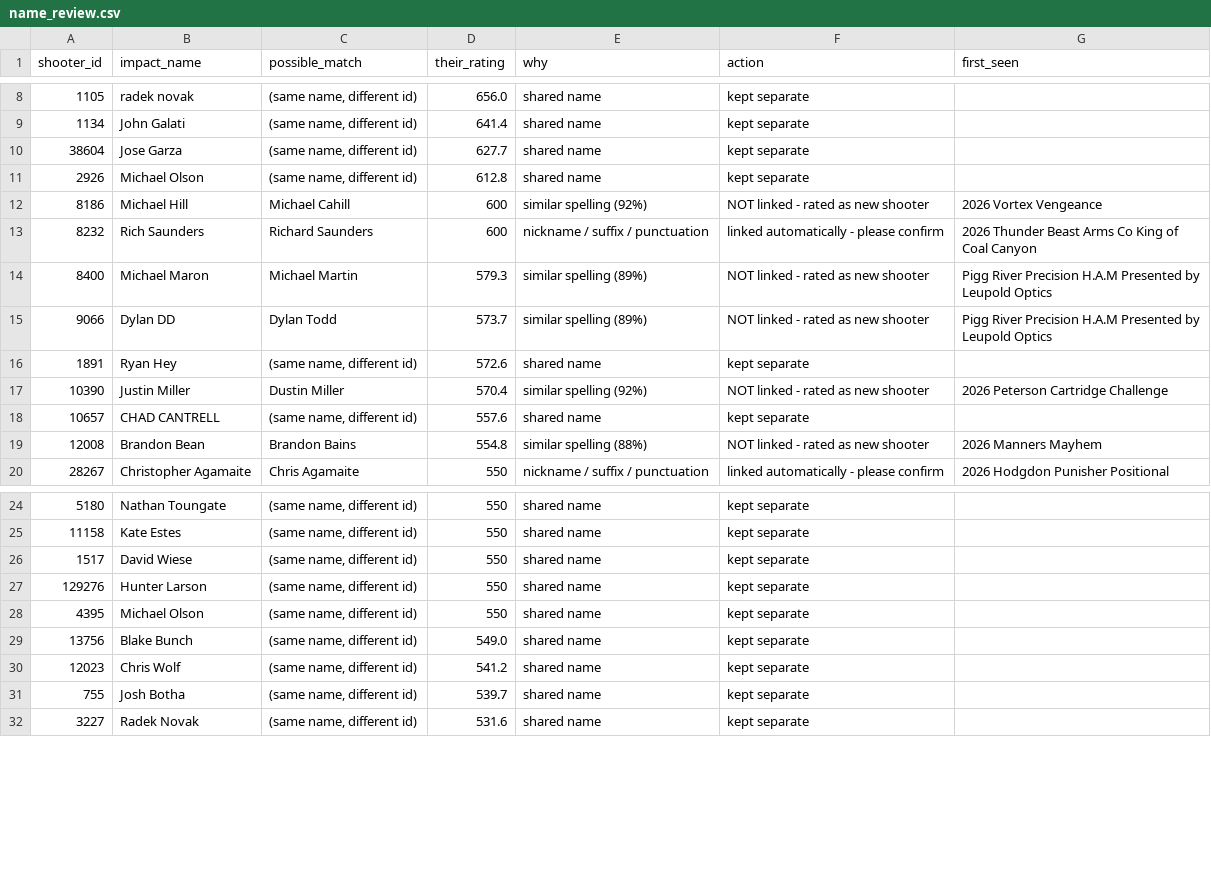
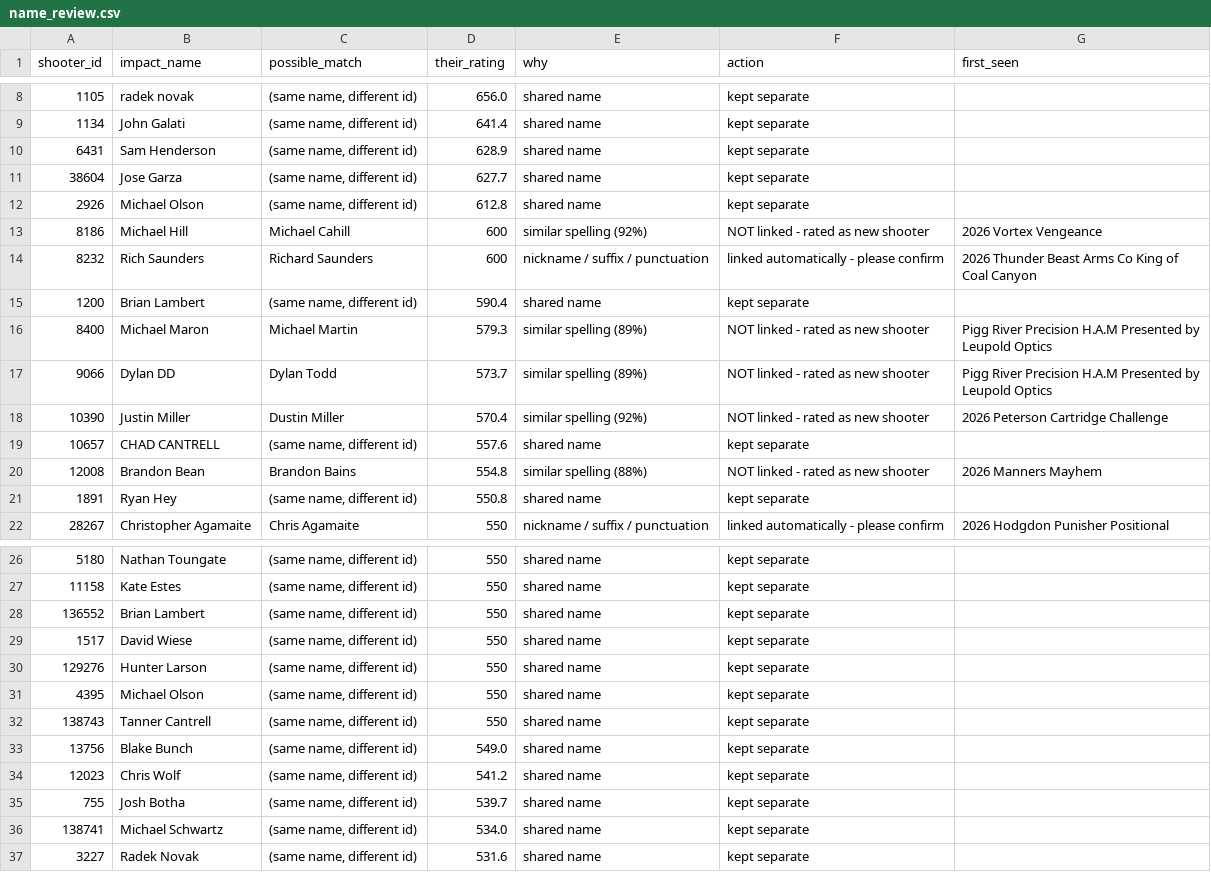
Before and after one commit to PRSELOSCORING/prs-ratings, a CSV file: data/name_review.csv, drawn as a sheet; only a part is shown, gaps mark what is left out; removed rows and columns are numbered as before the commit, all else as after; the diff covers the shown part only; the diff names each change by its address in the sheet, - before the commit and + after, or states it on an @@ line.

```diff
--- a/data/name_review.csv
+++ b/data/name_review.csv
+row 10: 6431 | Sam Henderson | (same name, different id) | 628.9 | shared name | kept separate
+row 15: 1200 | Brian Lambert | (same name, different id) | 590.4 | shared name | kept separate
-row 16: 1891 | Ryan Hey | (same name, different id) | 572.6 | shared name | kept separate
+row 21: 1891 | Ryan Hey | (same name, different id) | 550.8 | shared name | kept separate
+row 28: 136552 | Brian Lambert | (same name, different id) | 550 | shared name | kept separate
+row 32: 138743 | Tanner Cantrell | (same name, different id) | 550 | shared name | kept separate
+row 36: 138741 | Michael Schwartz | (same name, different id) | 534.0 | shared name | kept separate
```
Also changed, not shown: 4 added rows elsewhere in this file, 7 other files.
